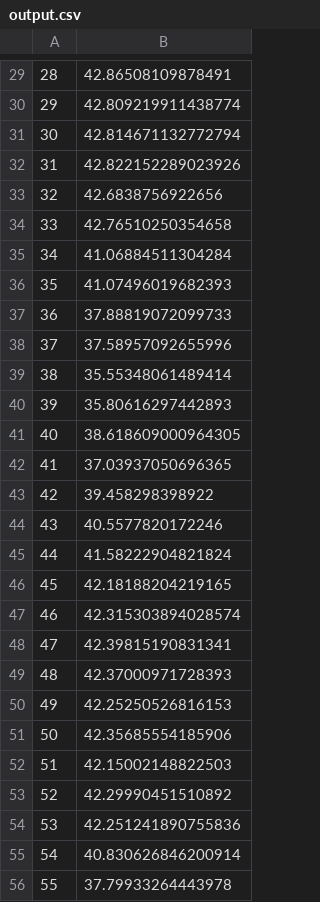
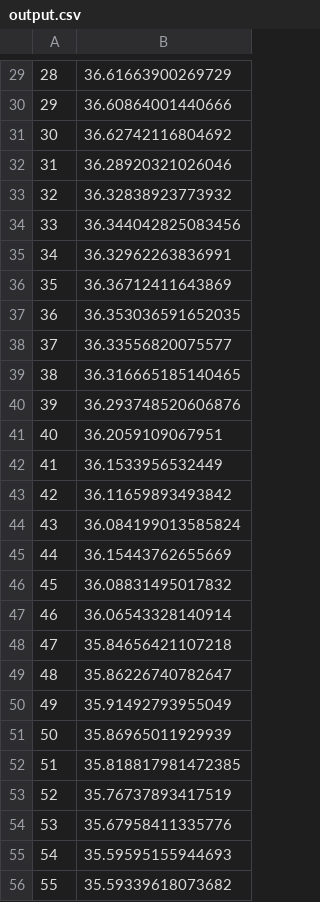
Before and after one commit to rhartsuiker/BDC, a CSV file: Assignment2/output.csv, drawn as a sheet; only a part is shown, gaps mark what is left out; the diff covers the shown part only.

```diff
--- a/Assignment2/output.csv
+++ b/Assignment2/output.csv
@@ -29,28 +29,28 @@
-28,42.86508109878491
-29,42.809219911438774
-30,42.814671132772794
-31,42.822152289023926
-32,42.6838756922656
-33,42.76510250354658
-34,41.06884511304284
-35,41.07496019682393
-36,37.88819072099733
-37,37.58957092655996
-38,35.55348061489414
-39,35.80616297442893
-40,38.618609000964305
-41,37.03937050696365
-42,39.458298398922
-43,40.5577820172246
-44,41.58222904821824
-45,42.18188204219165
-46,42.315303894028574
-47,42.39815190831341
-48,42.37000971728393
-49,42.25250526816153
-50,42.35685554185906
-51,42.15002148822503
-52,42.29990451510892
-53,42.251241890755836
-54,40.830626846200914
-55,37.79933264443978
+28,36.61663900269729
+29,36.60864001440666
+30,36.62742116804692
+31,36.28920321026046
+32,36.32838923773932
+33,36.344042825083456
+34,36.32962263836991
+35,36.36712411643869
+36,36.353036591652035
+37,36.33556820075577
+38,36.316665185140465
+39,36.293748520606876
+40,36.2059109067951
+41,36.1533956532449
+42,36.11659893493842
+43,36.084199013585824
+44,36.15443762655669
+45,36.08831495017832
+46,36.06543328140914
+47,35.84656421107218
+48,35.86226740782647
+49,35.91492793955049
+50,35.86965011929939
+51,35.818817981472385
+52,35.76737893417519
+53,35.67958411335776
+54,35.59595155944693
+55,35.59339618073682
```
Also changed, not shown: 73 edited cells elsewhere in this file, Assignment1/output.csv, 1 other file.
